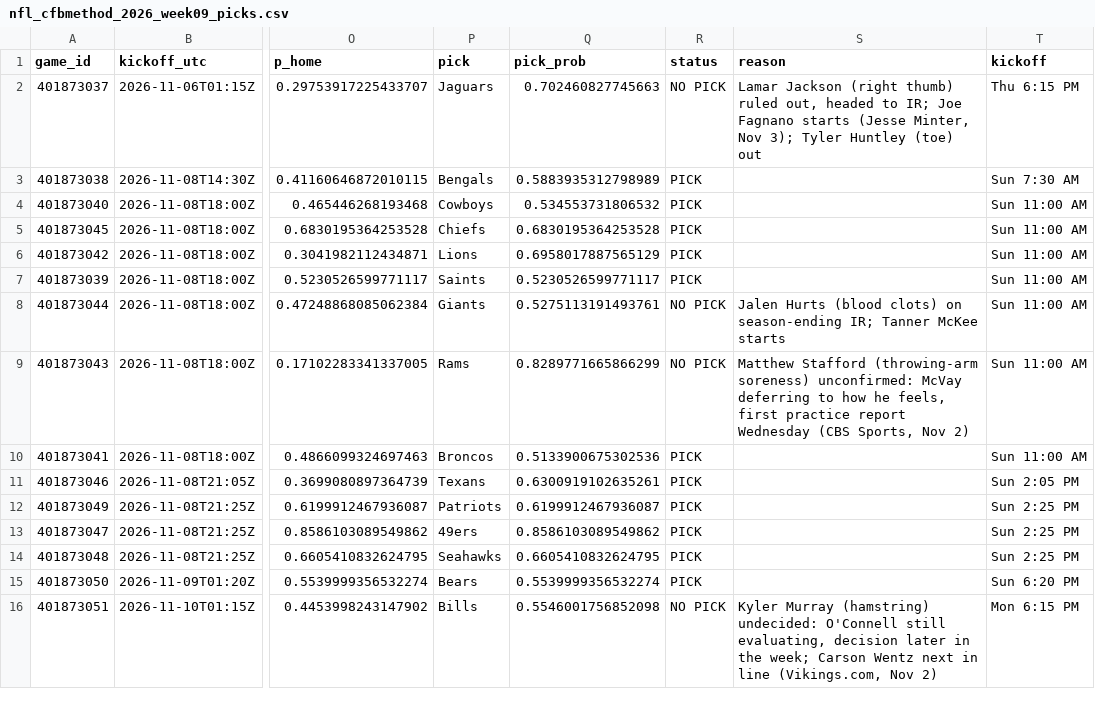
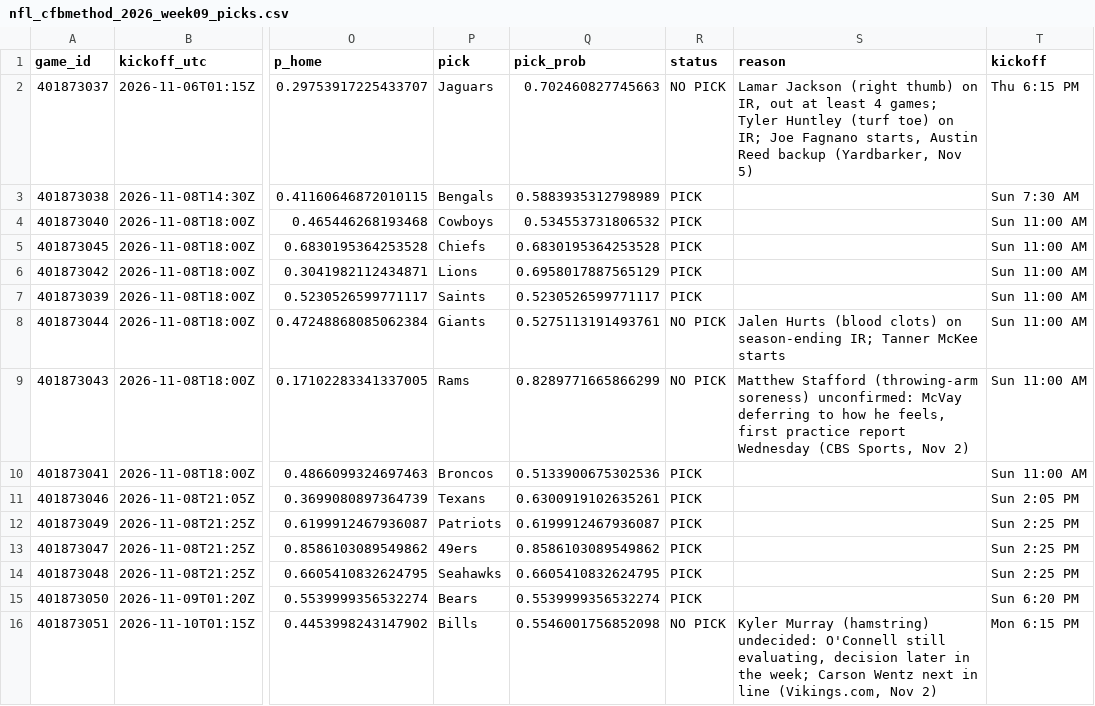
Before and after one commit to stardust1327/sports-engines, a CSV file: results/nfl_cfbmethod_2026_week09_picks.csv, drawn as a sheet; only a part is shown, gaps mark what is left out; the diff names each change by its address in the sheet, - before the commit and + after, or states it on an @@ line.

```diff
--- a/results/nfl_cfbmethod_2026_week09_picks.csv
+++ b/results/nfl_cfbmethod_2026_week09_picks.csv
-S2 (reason): …(right thumb) ruled out, headed to IR; Joe Fagnano starts (Jesse Minter, Nov 3); Tyler Huntley (toe) out
+S2 (reason): …(right thumb) on IR, out at least 4 games; Tyler Huntley (turf toe) on IR; Joe Fagnano starts, Austin Reed backup (Yardbarker, Nov 5)
```
Also changed, not shown: results/prompt_nfl_2026_week09_picks.csv, 1 other file.
